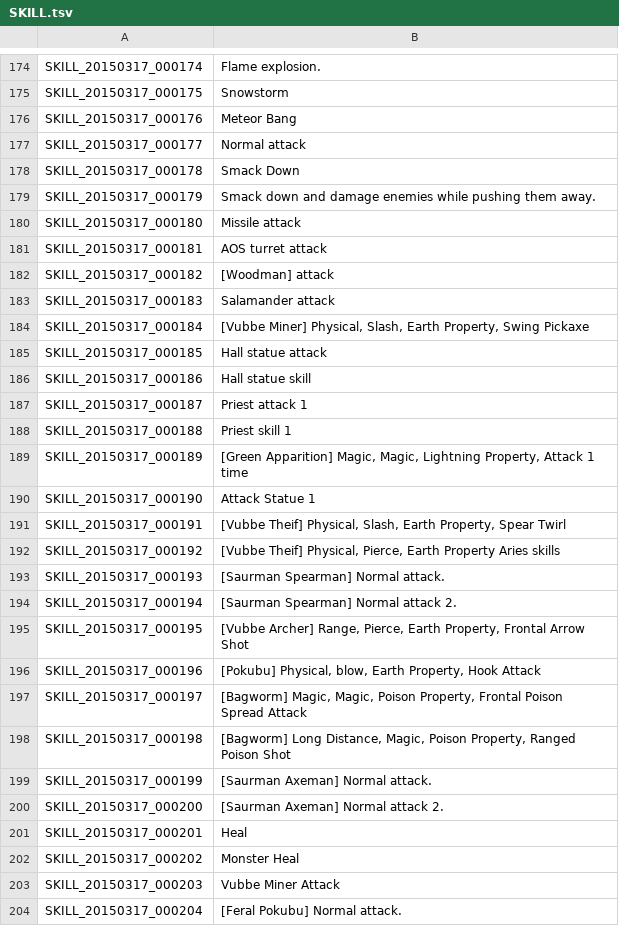
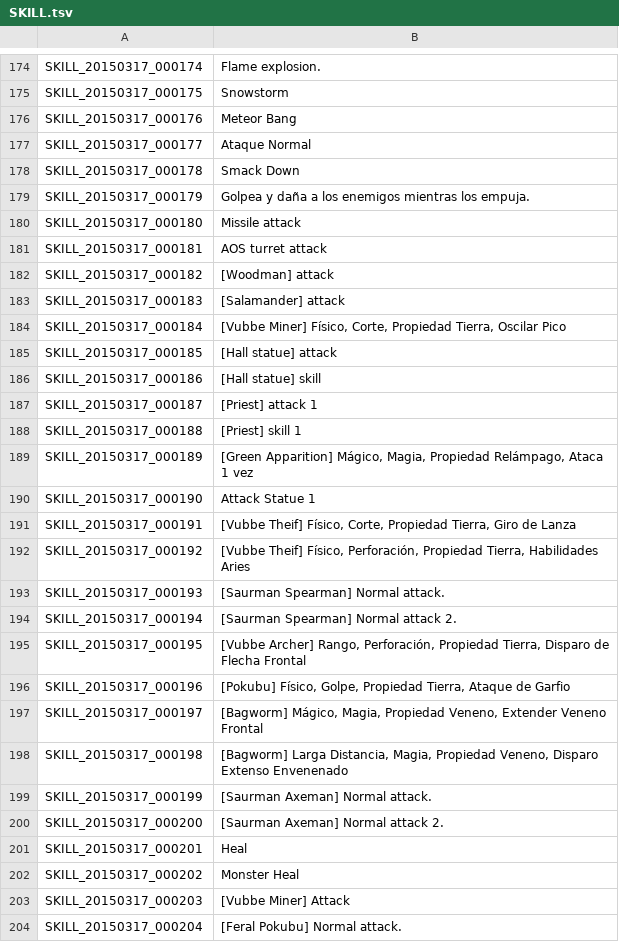
Before and after one commit to dhanict/Spanish-Translation, a TSV file: SKILL.tsv, drawn as a sheet; only a part is shown, gaps mark what is left out; the diff covers the shown part only.

Commit message:
Update SKILL.tsv

```diff
--- a/SKILL.tsv
+++ b/SKILL.tsv
@@ -176,5 +176,5 @@ SKILL_20150317_000175	Snowstorm
 SKILL_20150317_000176	Meteor Bang
-SKILL_20150317_000177	Normal attack
+SKILL_20150317_000177	Ataque Normal
 SKILL_20150317_000178	Smack Down
-SKILL_20150317_000179	Smack down and damage enemies while pushing them away.
+SKILL_20150317_000179	Golpea y daña a los enemigos mientras los empuja.
 SKILL_20150317_000180	Missile attack
@@ -182,18 +182,18 @@ SKILL_20150317_000181	AOS turret attack
 SKILL_20150317_000182	[Woodman] attack
-SKILL_20150317_000183	Salamander attack
-SKILL_20150317_000184	[Vubbe Miner] Physical, Slash, Earth Property, Swing Pickaxe
-SKILL_20150317_000185	Hall statue attack
-SKILL_20150317_000186	Hall statue skill
-SKILL_20150317_000187	Priest attack 1
-SKILL_20150317_000188	Priest skill 1
-SKILL_20150317_000189	[Green Apparition] Magic, Magic, Lightning Property, Attack 1 time
+SKILL_20150317_000183	[Salamander] attack
+SKILL_20150317_000184	[Vubbe Miner] Físico, Corte, Propiedad Tierra, Oscilar Pico
+SKILL_20150317_000185	[Hall statue] attack
+SKILL_20150317_000186	[Hall statue] skill
+SKILL_20150317_000187	[Priest] attack 1
+SKILL_20150317_000188	[Priest] skill 1
+SKILL_20150317_000189	[Green Apparition] Mágico, Magia, Propiedad Relámpago, Ataca 1 vez
 SKILL_20150317_000190	Attack Statue 1
-SKILL_20150317_000191	[Vubbe Theif] Physical, Slash, Earth Property, Spear Twirl
-SKILL_20150317_000192	[Vubbe Theif] Physical, Pierce, Earth Property Aries skills
+SKILL_20150317_000191	[Vubbe Theif] Físico, Corte, Propiedad Tierra, Giro de Lanza
+SKILL_20150317_000192	[Vubbe Theif] Físico, Perforación, Propiedad Tierra, Habilidades Aries
 SKILL_20150317_000193	[Saurman Spearman] Normal attack.
 SKILL_20150317_000194	[Saurman Spearman] Normal attack 2.
-SKILL_20150317_000195	[Vubbe Archer] Range, Pierce, Earth Property, Frontal Arrow Shot
-SKILL_20150317_000196	[Pokubu] Physical, blow, Earth Property, Hook Attack
-SKILL_20150317_000197	[Bagworm] Magic, Magic, Poison Property, Frontal Poison Spread Attack
-SKILL_20150317_000198	[Bagworm] Long Distance, Magic, Poison Property, Ranged Poison Shot
+SKILL_20150317_000195	[Vubbe Archer] Rango, Perforación, Propiedad Tierra, Disparo de Flecha Frontal
+SKILL_20150317_000196	[Pokubu] Físico, Golpe, Propiedad Tierra, Ataque de Garfio
+SKILL_20150317_000197	[Bagworm] Mágico, Magia, Propiedad Veneno, Extender Veneno Frontal
+SKILL_20150317_000198	[Bagworm] Larga Distancia, Magia, Propiedad Veneno, Disparo Extenso Envenenado
 SKILL_20150317_000199	[Saurman Axeman] Normal attack.
@@ -202,3 +202,3 @@ SKILL_20150317_000201	Heal
 SKILL_20150317_000202	Monster Heal
-SKILL_20150317_000203	Vubbe Miner Attack
+SKILL_20150317_000203	[Vubbe Miner] Attack
 SKILL_20150317_000204	[Feral Pokubu] Normal attack.
```
Also changed, not shown: 56 edited cells elsewhere in this file.
